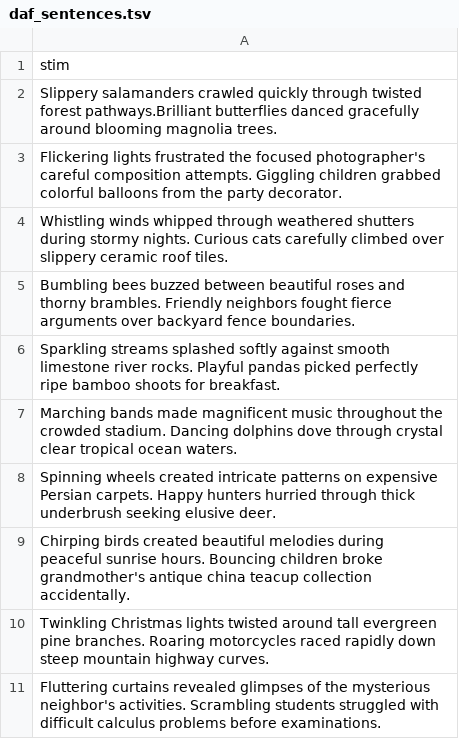
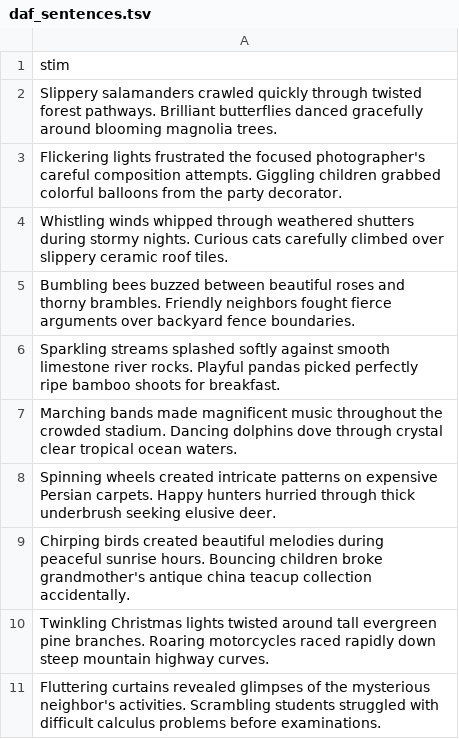
Before and after one commit to Brain-Modulation-Lab/Task_DelayedAuditoryFeedback, a TSV file: stimuli/daf_sentences.tsv, drawn as a sheet.

```diff
--- a/stimuli/daf_sentences.tsv
+++ b/stimuli/daf_sentences.tsv
@@ -1,3 +1,3 @@
 stim
-Slippery salamanders crawled quickly through twisted forest pathways.Brilliant butterflies danced gracefully around blooming magnolia trees.
+Slippery salamanders crawled quickly through twisted forest pathways. Brilliant butterflies danced gracefully around blooming magnolia trees.
 Flickering lights frustrated the focused photographer's careful composition attempts. Giggling children grabbed colorful balloons from the party decorator.
```
Also changed, not shown: 3 other files.
